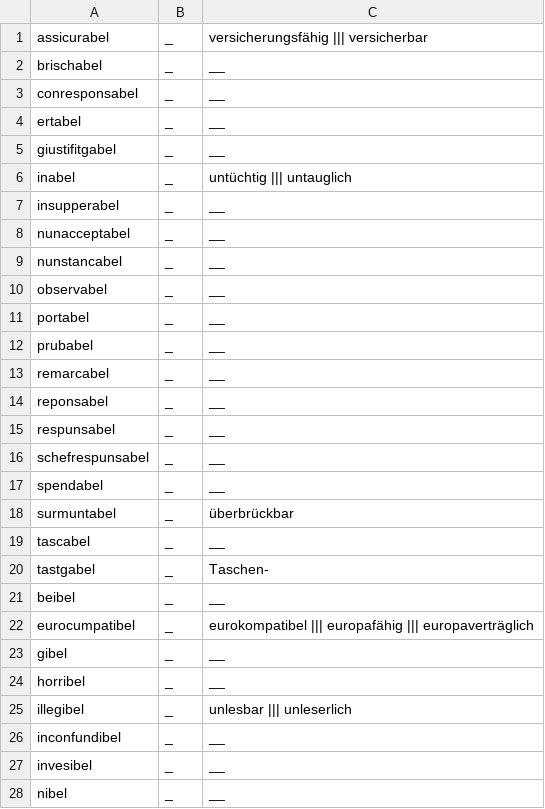
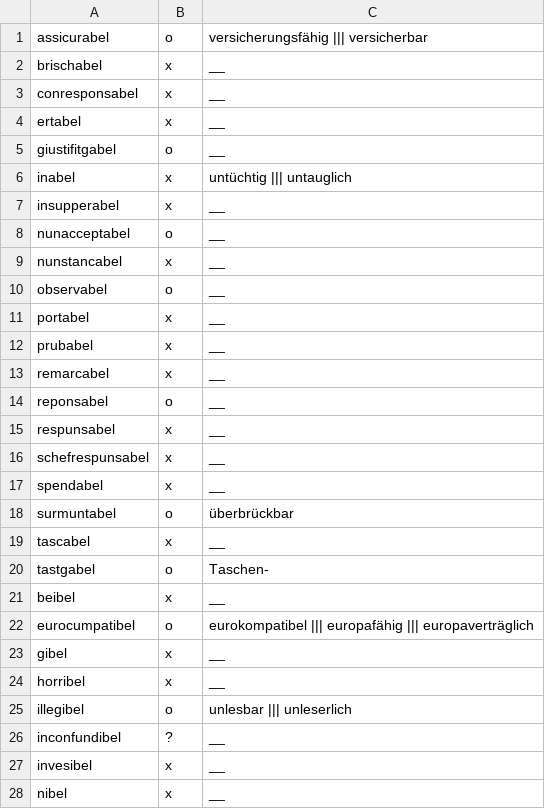
Before and after one commit to simon-clematide/rumantsch-grischun, a TSV file: todo/unknown-suffix-abel-pledari.tsv, drawn as a sheet; only a part is shown; the diff covers the shown part only.

Commit message:
unknown-suffix-abel-pledari.tsv erledigt

```diff
--- a/todo/unknown-suffix-abel-pledari.tsv
+++ b/todo/unknown-suffix-abel-pledari.tsv
@@ -1,28 +1,28 @@
-assicurabel	_	versicherungsfähig ||| versicherbar
-brischabel	_	__
-conresponsabel	_	__
-ertabel	_	__
-giustifitgabel	_	__
-inabel	_	untüchtig ||| untauglich
-insupperabel	_	__
-nunacceptabel	_	__
-nunstancabel	_	__
-observabel	_	__
-portabel	_	__
-prubabel	_	__
-remarcabel	_	__
-reponsabel	_	__
-respunsabel	_	__
-schefrespunsabel	_	__
-spendabel	_	__
-surmuntabel	_	überbrückbar
-tascabel	_	__
-tastgabel	_	Taschen-
-beibel	_	__
-eurocumpatibel	_	eurokompatibel ||| europafähig ||| europaverträglich
-gibel	_	__
-horribel	_	__
-illegibel	_	unlesbar ||| unleserlich
-inconfundibel	_	__
-invesibel	_	__
-nibel	_	__
+assicurabel	o	versicherungsfähig ||| versicherbar
+brischabel	x	__
+conresponsabel	x	__
+ertabel	x	__
+giustifitgabel	o	__
+inabel	x	untüchtig ||| untauglich
+insupperabel	x	__
+nunacceptabel	o	__
+nunstancabel	x	__
+observabel	o	__
+portabel	x	__
+prubabel	x	__
+remarcabel	x	__
+reponsabel	o	__
+respunsabel	x	__
+schefrespunsabel	x	__
+spendabel	x	__
+surmuntabel	o	überbrückbar
+tascabel	x	__
+tastgabel	o	Taschen-
+beibel	x	__
+eurocumpatibel	o	eurokompatibel ||| europafähig ||| europaverträglich
+gibel	x	__
+horribel	x	__
+illegibel	o	unlesbar ||| unleserlich
+inconfundibel	?	__
+invesibel	x	__
+nibel	x	__
```
Also changed, not shown: 2 edited cells elsewhere in this file.
